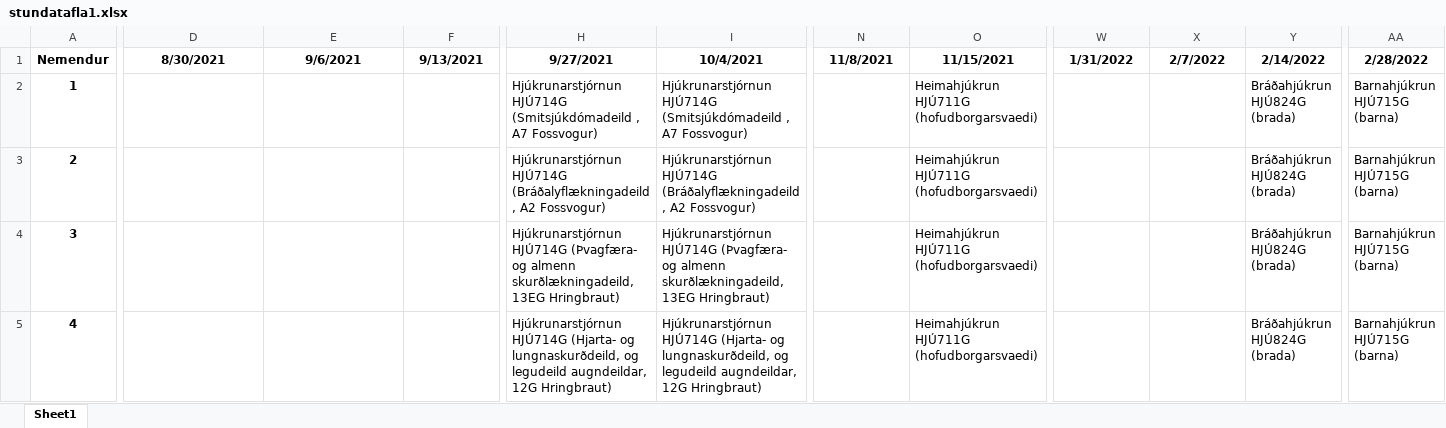
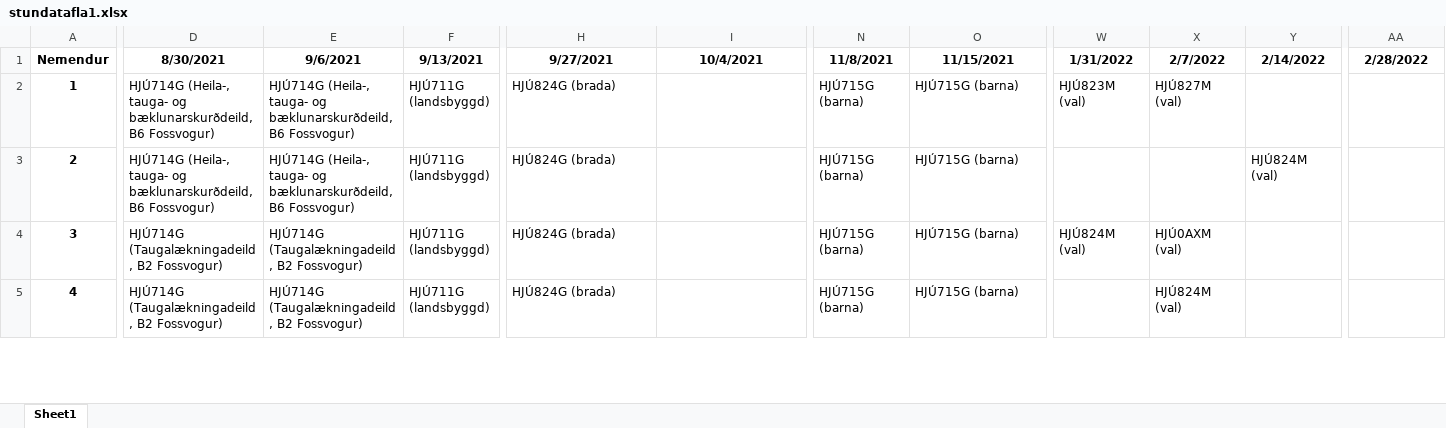
Before and after one commit to BjarniHaukur/TV5, an Excel workbook: stundatafla1.xlsx, sheet Sheet1, drawn as a sheet; only a part is shown, gaps mark what is left out; values as stored, in another font and other column widths than the file's, no borders; the diff covers the shown part only; the diff names each change by its address in the sheet, - before the commit and + after, or states it on an @@ line.

```diff
--- a/stundatafla1.xlsx (sheet Sheet1)
+++ b/stundatafla1.xlsx (sheet Sheet1)
-D2:D3 (8/30/2021): (empty)
+D2:D3 (8/30/2021): HJÚ714G (Heila-, tauga- og bæklunarskurðdeild, B6 Fossvogur)
-E2:E3 (9/6/2021): (empty)
+E2:E3 (9/6/2021): HJÚ714G (Heila-, tauga- og bæklunarskurðdeild, B6 Fossvogur)
-F2:F5 (9/13/2021): (empty)
+F2:F5 (9/13/2021): HJÚ711G (landsbyggd)
-H2 (9/27/2021): Hjúkrunarstjórnun HJÚ714G (Smitsjúkdómadeild , A7 Fossvogur)
+H2 (9/27/2021): HJÚ824G (brada)
-I2 (10/4/2021): Hjúkrunarstjórnun HJÚ714G (Smitsjúkdómadeild , A7 Fossvogur)
+I2 (10/4/2021): (empty)
-N2:N5 (11/8/2021): (empty)
+N2:N5 (11/8/2021): HJÚ715G (barna)
-O2:O5 (11/15/2021): Heimahjúkrun HJÚ711G (hofudborgarsvaedi)
+O2:O5 (11/15/2021): HJÚ715G (barna)
-W2 (1/31/2022): (empty)
+W2 (1/31/2022): HJÚ823M (val)
-X2 (2/7/2022): (empty)
+X2 (2/7/2022): HJÚ827M (val)
-Y2 (2/14/2022): Bráðahjúkrun HJÚ824G (brada)
+Y2 (2/14/2022): (empty)
-AA2:AA5 (2/28/2022): Barnahjúkrun HJÚ715G (barna)
+AA2:AA5 (2/28/2022): (empty)
-H3 (9/27/2021): Hjúkrunarstjórnun HJÚ714G (Bráðalyflækningadeild , A2 Fossvogur)
+H3 (9/27/2021): HJÚ824G (brada)
-I3 (10/4/2021): Hjúkrunarstjórnun HJÚ714G (Bráðalyflækningadeild , A2 Fossvogur)
+I3 (10/4/2021): (empty)
-Y3 (2/14/2022): Bráðahjúkrun HJÚ824G (brada)
+Y3 (2/14/2022): HJÚ824M (val)
-D4:D5 (8/30/2021): (empty)
+D4:D5 (8/30/2021): HJÚ714G (Taugalækningadeild , B2 Fossvogur)
-E4:E5 (9/6/2021): (empty)
+E4:E5 (9/6/2021): HJÚ714G (Taugalækningadeild , B2 Fossvogur)
-H4 (9/27/2021): Hjúkrunarstjórnun HJÚ714G (Þvagfæra- og almenn skurðlækningadeild, 13EG Hringbraut)
+H4 (9/27/2021): HJÚ824G (brada)
-I4 (10/4/2021): Hjúkrunarstjórnun HJÚ714G (Þvagfæra- og almenn skurðlækningadeild, 13EG Hringbraut)
+I4 (10/4/2021): (empty)
-W4 (1/31/2022): (empty)
+W4 (1/31/2022): HJÚ824M (val)
-X4 (2/7/2022): (empty)
+X4 (2/7/2022): HJÚ0AXM (val)
-Y4:Y5 (2/14/2022): Bráðahjúkrun HJÚ824G (brada)
+Y4:Y5 (2/14/2022): (empty)
-H5 (9/27/2021): Hjúkrunarstjórnun HJÚ714G (Hjarta- og lungnaskurðdeild, og legudeild augndeildar, 12G Hringbraut)
+H5 (9/27/2021): HJÚ824G (brada)
-I5 (10/4/2021): Hjúkrunarstjórnun HJÚ714G (Hjarta- og lungnaskurðdeild, og legudeild augndeildar, 12G Hringbraut)
+I5 (10/4/2021): (empty)
-X5 (2/7/2022): (empty)
+X5 (2/7/2022): HJÚ824M (val)
```
Also changed, not shown: 849 edited cells elsewhere in this sheet, stundatafla3.xlsx, 3 other files.
